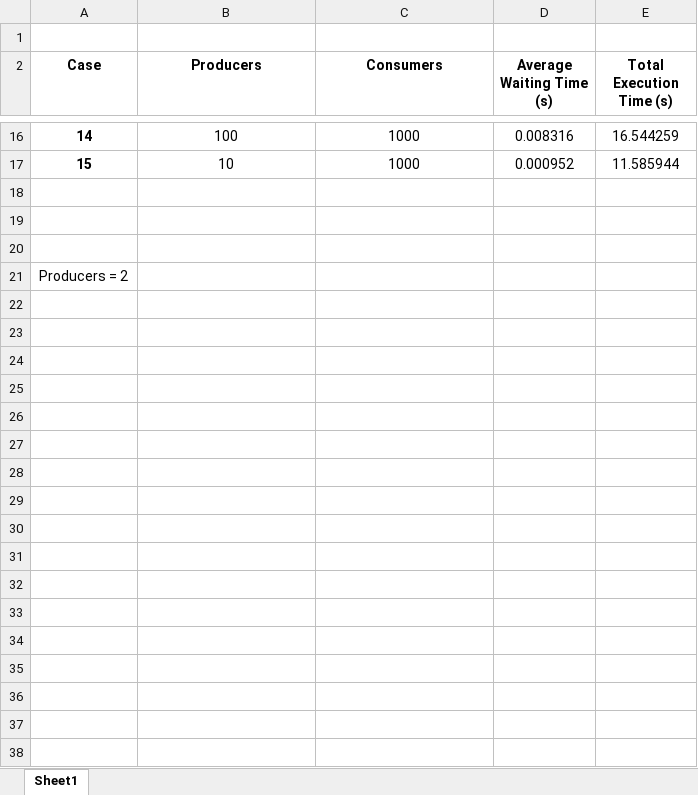
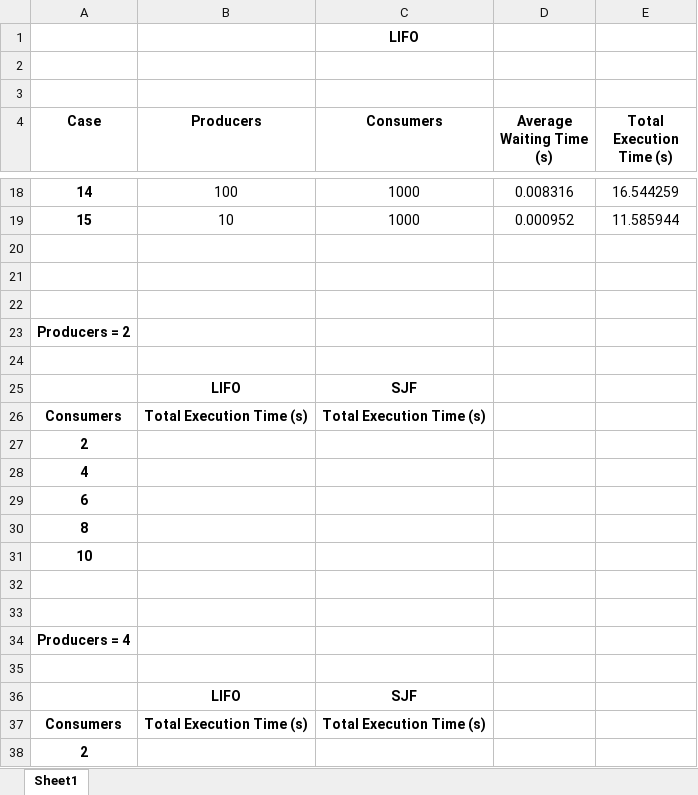
Before and after one commit to PapaBeye/CMSC312_OS_As3, an Excel workbook: task1_data.xlsx, sheet Sheet1, drawn as a sheet; only a part is shown, gaps mark what is left out; values as stored, in another font and other column widths than the file's, no borders; addresses are those after the commit; the diff covers the shown part only; the diff names each change by its address in the sheet, - before the commit and + after, or states it on an @@ line.

```diff
--- a/task1_data.xlsx (sheet Sheet1)
+++ b/task1_data.xlsx (sheet Sheet1)
+row 1:  |  | LIFO
+row 2: (empty)
-A23 bold: off
+A23 bold: on
+row 24: (empty)
+row 25:  | LIFO | SJF
+row 26: Consumers | Total Execution Time (s) | Total Execution Time (s)
+row 27: 2
+row 28: 4
+row 29: 6
+row 30: 8
+row 31: 10
+row 32: (empty)
+row 33: (empty)
+row 34: Producers = 4
+row 35: (empty)
+row 36:  | LIFO | SJF
+row 37: Consumers | Total Execution Time (s) | Total Execution Time (s)
+row 38: 2
```
Also changed, not shown: 35 added rows elsewhere in this sheet, 10 other files.
